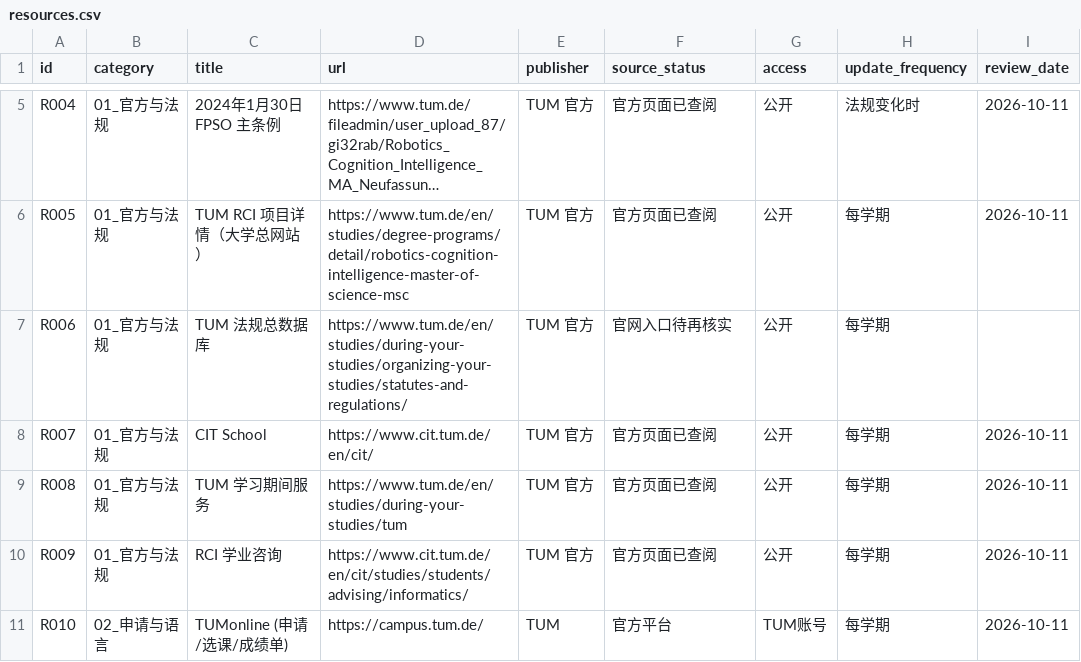
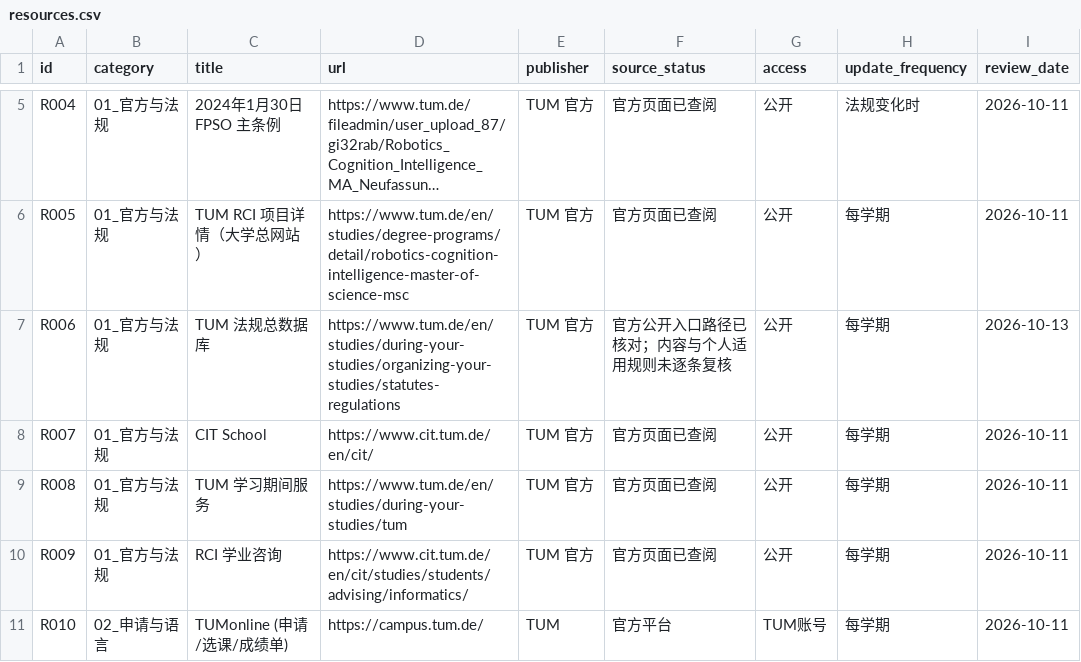
Before and after one commit to baichujiang/tum-rci-all-in-one, a CSV file: data/resources.csv, drawn as a sheet; only a part is shown, gaps mark what is left out; long unchanged cells end in …; the diff covers the shown part only; the diff names each change by its address in the sheet, - before the commit and + after, or states it on an @@ line.

```diff
--- a/data/resources.csv
+++ b/data/resources.csv
-D7 (url): https://www.tum.de/en/studies/during-your-studies/organizing-your-studies/statutes-and-regulations/
+D7 (url): https://www.tum.de/en/studies/during-your-studies/organizing-your-studies/statutes-regulations
-F7 (source_status): 官网入口待再核实
+F7 (source_status): 官方公开入口路径已核对；内容与个人适用规则未逐条复核
-I7 (review_date): (empty)
+I7 (review_date): 2026-10-13
```
Also changed, not shown: 12 edited cells elsewhere in this file, 29 other files.
